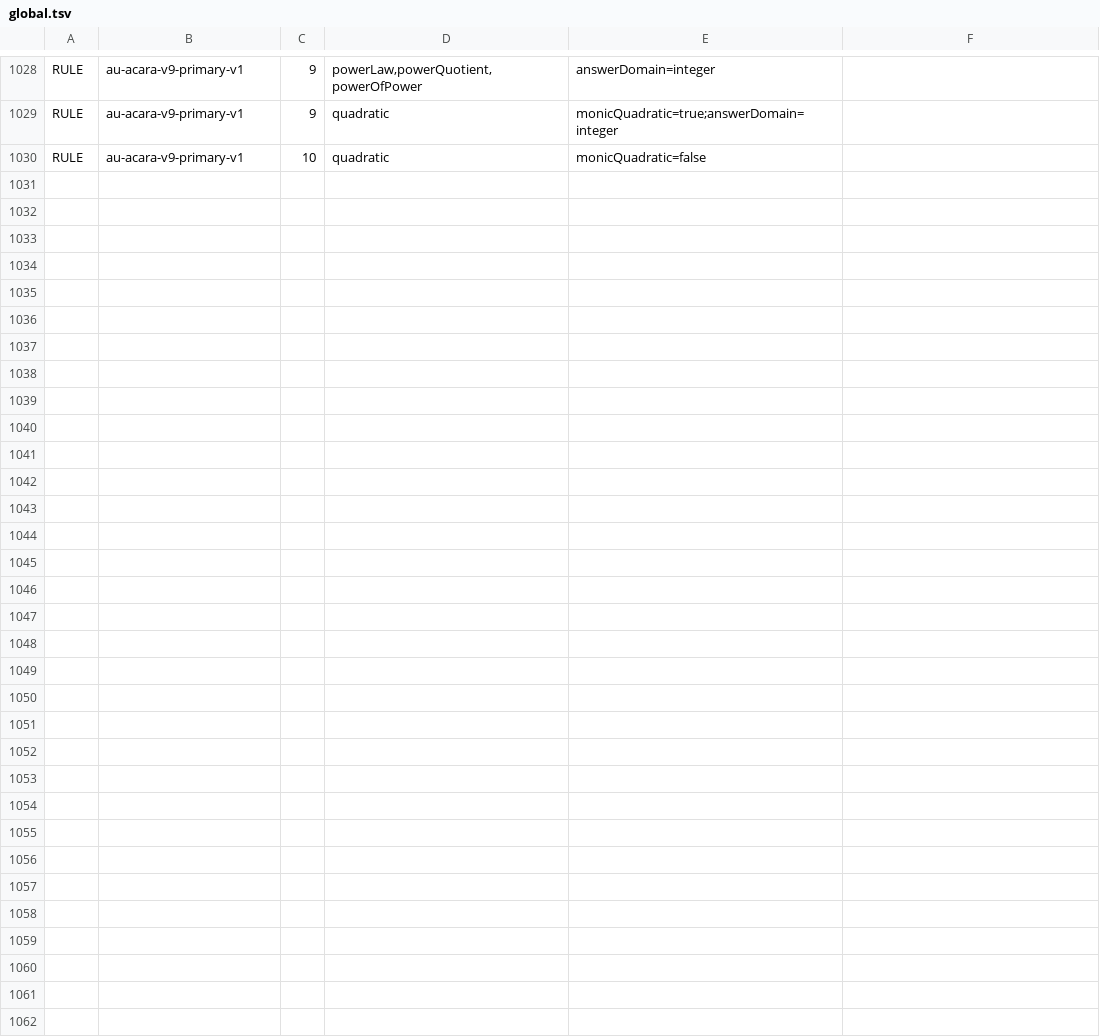
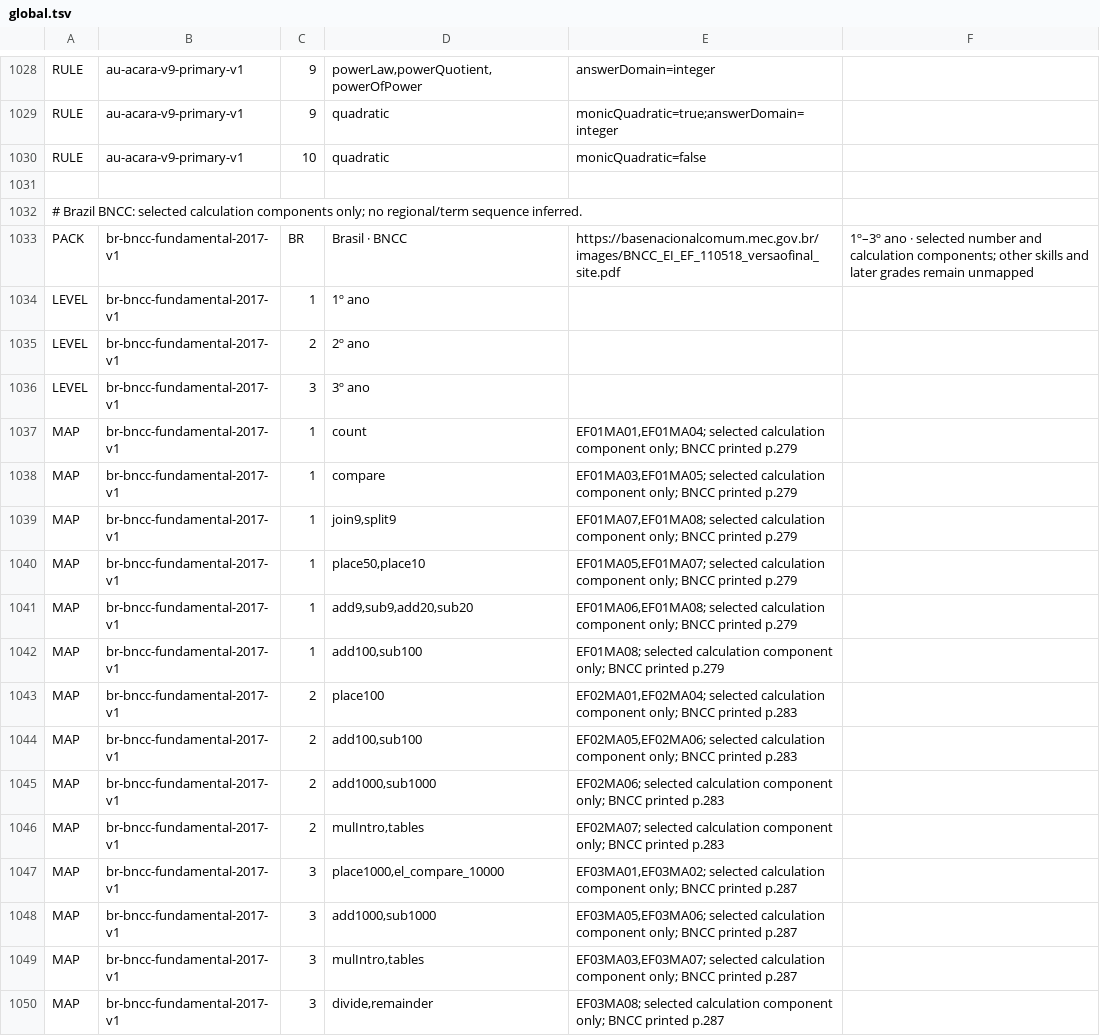
Before and after one commit to logue1114-maker/gomgom-open-education, a TSV file: math/engine/src/main/resources/curricula/global.tsv, drawn as a sheet; only a part is shown, gaps mark what is left out; the diff covers the shown part only.

Commit message:
Add selected Brazil BNCC primary calculation curriculum

```diff
--- a/math/engine/src/main/resources/curricula/global.tsv
+++ b/math/engine/src/main/resources/curricula/global.tsv
@@ -1030 +1030,21 @@ RULE	au-acara-v9-primary-v1	9	quadratic	monicQuadratic=true;answerDomain=integer
 RULE	au-acara-v9-primary-v1	10	quadratic	monicQuadratic=false
+
+# Brazil BNCC: selected calculation components only; no regional/term sequence inferred.
+PACK	br-bncc-fundamental-2017-v1	BR	Brasil · BNCC	https://basenacionalcomum.mec.gov.br/images/BNCC_EI_EF_110518_versaofinal_site.pdf	1º–3º ano · selected number and calculation components; other skills and later grades remain unmapped
+LEVEL	br-bncc-fundamental-2017-v1	1	1º ano
+LEVEL	br-bncc-fundamental-2017-v1	2	2º ano
+LEVEL	br-bncc-fundamental-2017-v1	3	3º ano
+MAP	br-bncc-fundamental-2017-v1	1	count	EF01MA01,EF01MA04; selected calculation component only; BNCC printed p.279
+MAP	br-bncc-fundamental-2017-v1	1	compare	EF01MA03,EF01MA05; selected calculation component only; BNCC printed p.279
+MAP	br-bncc-fundamental-2017-v1	1	join9,split9	EF01MA07,EF01MA08; selected calculation component only; BNCC printed p.279
+MAP	br-bncc-fundamental-2017-v1	1	place50,place10	EF01MA05,EF01MA07; selected calculation component only; BNCC printed p.279
+MAP	br-bncc-fundamental-2017-v1	1	add9,sub9,add20,sub20	EF01MA06,EF01MA08; selected calculation component only; BNCC printed p.279
+MAP	br-bncc-fundamental-2017-v1	1	add100,sub100	EF01MA08; selected calculation component only; BNCC printed p.279
+MAP	br-bncc-fundamental-2017-v1	2	place100	EF02MA01,EF02MA04; selected calculation component only; BNCC printed p.283
+MAP	br-bncc-fundamental-2017-v1	2	add100,sub100	EF02MA05,EF02MA06; selected calculation component only; BNCC printed p.283
+MAP	br-bncc-fundamental-2017-v1	2	add1000,sub1000	EF02MA06; selected calculation component only; BNCC printed p.283
+MAP	br-bncc-fundamental-2017-v1	2	mulIntro,tables	EF02MA07; selected calculation component only; BNCC printed p.283
+MAP	br-bncc-fundamental-2017-v1	3	place1000,el_compare_10000	EF03MA01,EF03MA02; selected calculation component only; BNCC printed p.287
+MAP	br-bncc-fundamental-2017-v1	3	add1000,sub1000	EF03MA05,EF03MA06; selected calculation component only; BNCC printed p.287
+MAP	br-bncc-fundamental-2017-v1	3	mulIntro,tables	EF03MA03,EF03MA07; selected calculation component only; BNCC printed p.287
+MAP	br-bncc-fundamental-2017-v1	3	divide,remainder	EF03MA08; selected calculation component only; BNCC printed p.287
```
Also changed, not shown: 12 added rows elsewhere in this file, 4 other files.
